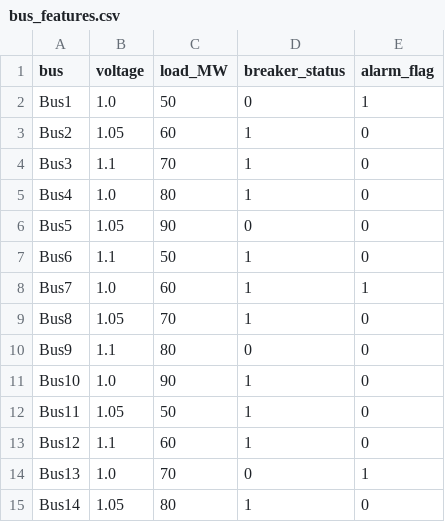
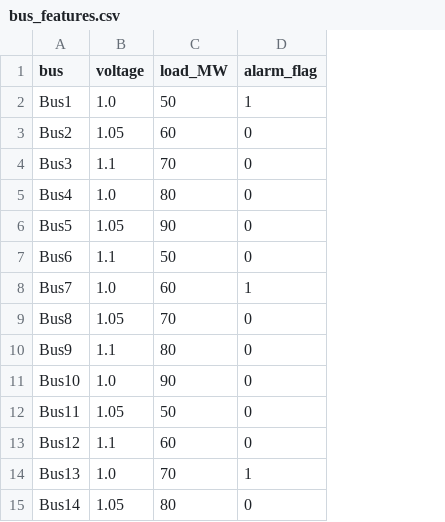
Before and after one commit to AmirExir/portfolio, a CSV file: GNN/bus_features.csv, drawn as a sheet; the diff names each change by its address in the sheet, - before the commit and + after, or states it on an @@ line.

Commit message:
csv

```diff
--- a/GNN/bus_features.csv
+++ b/GNN/bus_features.csv
-column D (breaker_status), rows 2-15: 0 | 1 | 1 | 1 | 0 | 1 | 1 | 1 | 0 | 1 | 1 | 1 | 0 | 1
```
